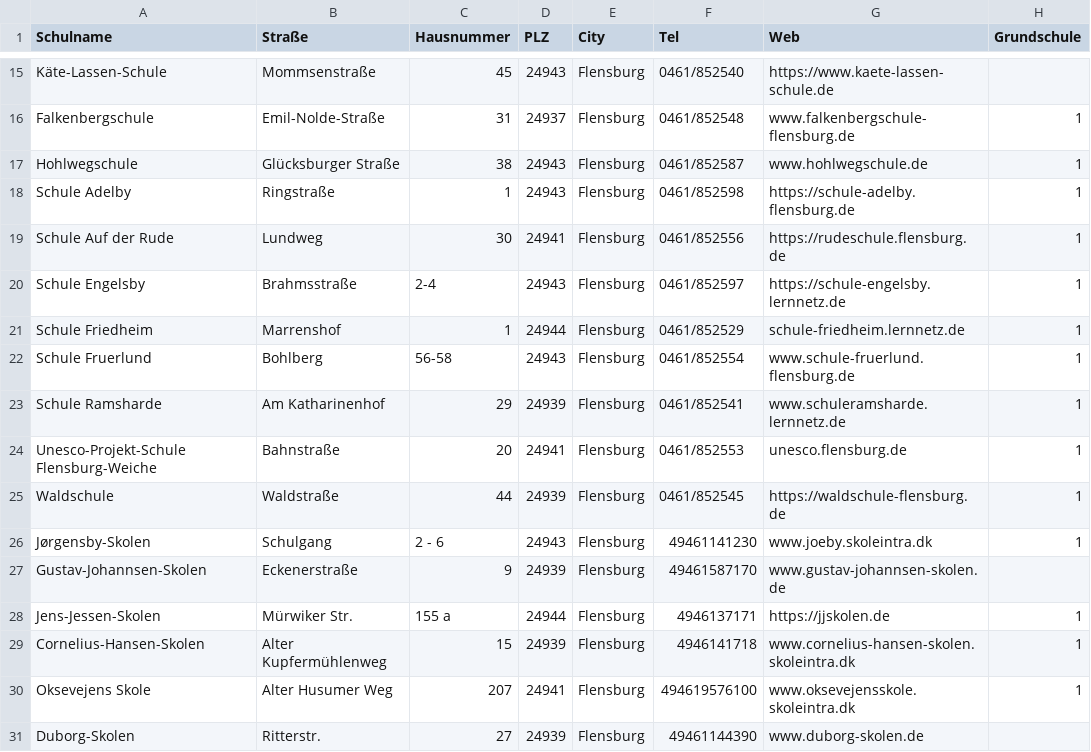
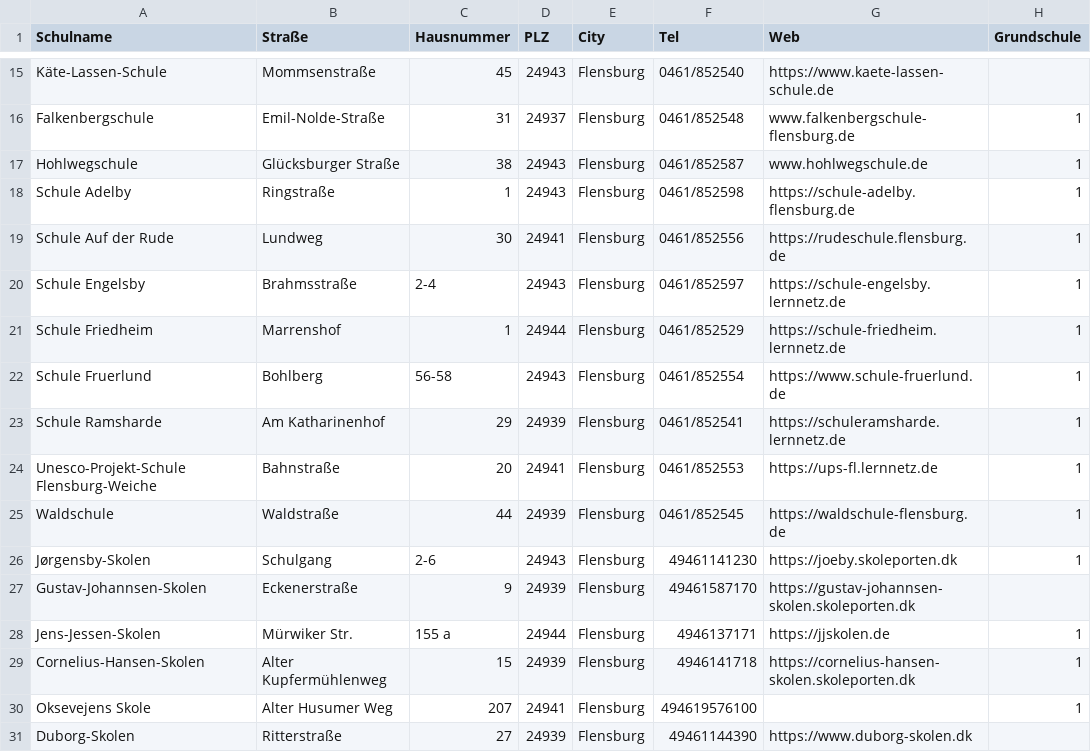
Before and after one commit to oklabflensburg/open-school-map, a CSV file: data/schulen_flensburg.csv, drawn as a sheet; only a part is shown, gaps mark what is left out; the diff names each change by its address in the sheet, - before the commit and + after, or states it on an @@ line.

Commit message:
fixed some urls and other data

```diff
--- a/data/schulen_flensburg.csv
+++ b/data/schulen_flensburg.csv
-G21 (Web): schule-friedheim.lernnetz.de
+G21 (Web): https://schule-friedheim.lernnetz.de
-G22 (Web): www.schule-fruerlund.flensburg.de
+G22 (Web): https://www.schule-fruerlund.de
-G23 (Web): www.schuleramsharde.lernnetz.de
+G23 (Web): https://schuleramsharde.lernnetz.de
-G24 (Web): unesco.flensburg.de
+G24 (Web): https://ups-fl.lernnetz.de
-C26 (Hausnummer): 2 - 6
+C26 (Hausnummer): 2-6
-G26 (Web): www.joeby.skoleintra.dk
+G26 (Web): https://joeby.skoleporten.dk
-G27 (Web): www.gustav-johannsen-skolen.de
+G27 (Web): https://gustav-johannsen-skolen.skoleporten.dk
-G29 (Web): www.cornelius-hansen-skolen.skoleintra.dk
+G29 (Web): https://cornelius-hansen-skolen.skoleporten.dk
-G30 (Web): www.oksevejensskole.skoleintra.dk
+G30 (Web): (empty)
-B31 (Straße): Ritterstr.
+B31 (Straße): Ritterstraße
-G31 (Web): www.duborg-skolen.de
+G31 (Web): https://www.duborg-skolen.dk
```
